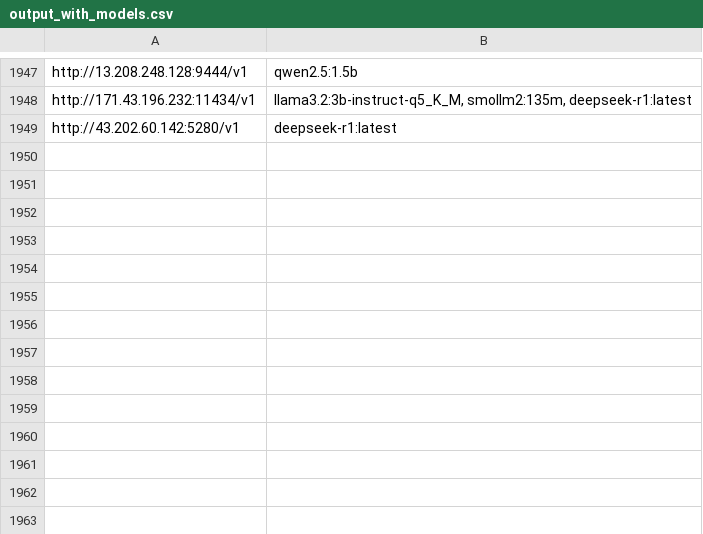
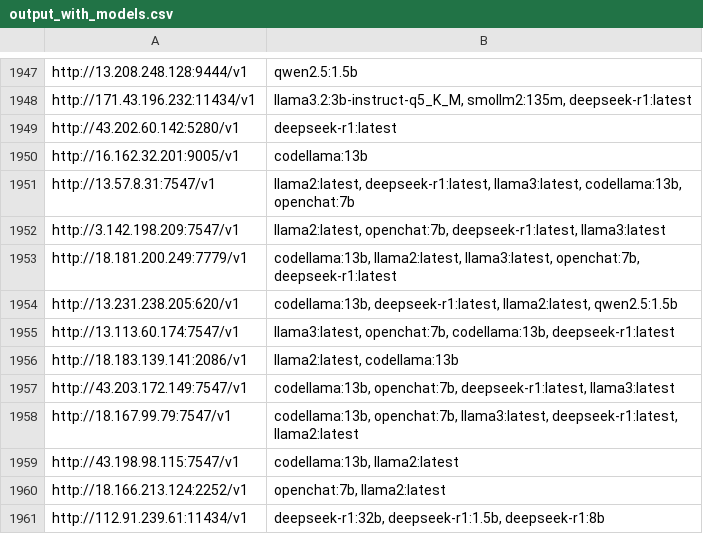
Before and after one commit to happyshua/ollamalist, a CSV file: output_with_models.csv, drawn as a sheet; only a part is shown, gaps mark what is left out.

```diff
--- a/output_with_models.csv
+++ b/output_with_models.csv
@@ -1949 +1949,13 @@ http://171.43.196.232:11434/v1,"llama3.2:3b-instruct-q5_K_M, smollm2:135m, deeps
 http://43.202.60.142:5280/v1,deepseek-r1:latest
+http://16.162.32.201:9005/v1,codellama:13b
+http://13.57.8.31:7547/v1,"llama2:latest, deepseek-r1:latest, llama3:latest, codellama:13b, openchat:7b"
+http://3.142.198.209:7547/v1,"llama2:latest, openchat:7b, deepseek-r1:latest, llama3:latest"
+http://18.181.200.249:7779/v1,"codellama:13b, llama2:latest, llama3:latest, openchat:7b, deepseek-r1:latest"
+http://13.231.238.205:620/v1,"codellama:13b, deepseek-r1:latest, llama2:latest, qwen2.5:1.5b"
+http://13.113.60.174:7547/v1,"llama3:latest, openchat:7b, codellama:13b, deepseek-r1:latest"
+http://18.183.139.141:2086/v1,"llama2:latest, codellama:13b"
+http://43.203.172.149:7547/v1,"codellama:13b, openchat:7b, deepseek-r1:latest, llama3:latest"
+http://18.167.99.79:7547/v1,"codellama:13b, openchat:7b, llama3:latest, deepseek-r1:latest, llama2:latest"
+http://43.198.98.115:7547/v1,"codellama:13b, llama2:latest"
+http://18.166.213.124:2252/v1,"openchat:7b, llama2:latest"
+http://112.91.239.61:11434/v1,"deepseek-r1:32b, deepseek-r1:1.5b, deepseek-r1:8b"
```
